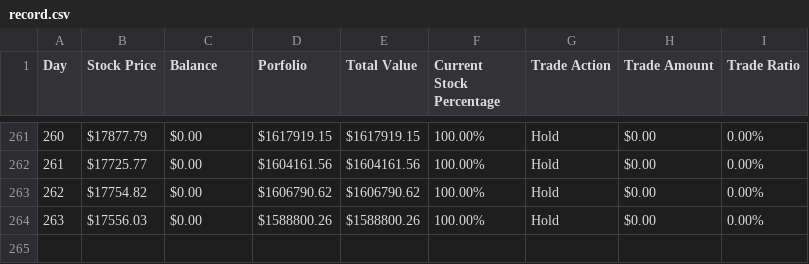
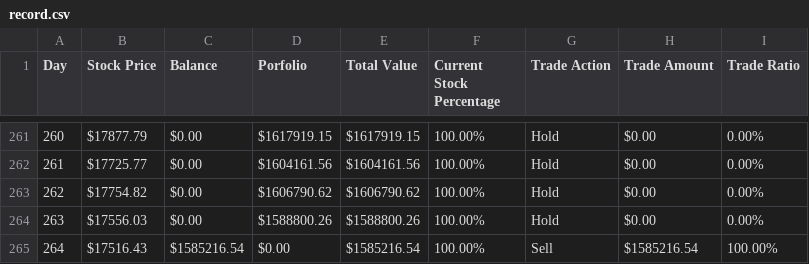
Before and after one commit to DonLeeFK/NasdaqTrading, a CSV file: result/record.csv, drawn as a sheet; only a part is shown, gaps mark what is left out; the diff names each change by its address in the sheet, - before the commit and + after, or states it on an @@ line.

```diff
--- a/result/record.csv
+++ b/result/record.csv
+row 265: 264 | $17516.43 | $1585216.54 | $0.00 | $1585216.54 | 100.00% | Sell | $1585216.54 | 100.00%
```
Also changed, not shown: result/result.csv, 3 other files.
